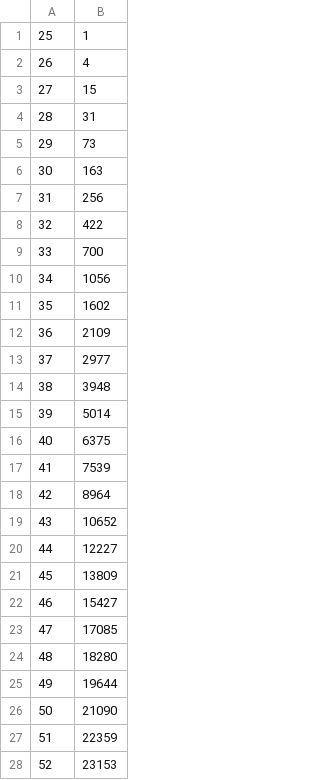
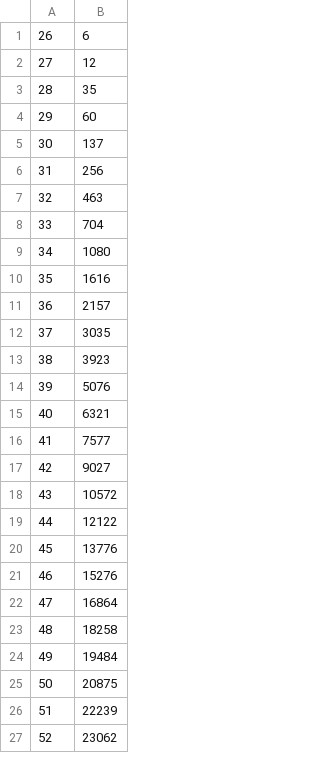
Before and after one commit to dc1394/mabinogi_roulette_MC, a CSV file: result/distribution_7個目.csv, drawn as a sheet; only a part is shown; the diff covers the shown part only.

```diff
--- a/result/distribution_7個目.csv
+++ b/result/distribution_7個目.csv
@@ -1,28 +1,27 @@
-25,1
-26,4
-27,15
-28,31
-29,73
-30,163
+26,6
+27,12
+28,35
+29,60
+30,137
 31,256
-32,422
-33,700
-34,1056
-35,1602
-36,2109
-37,2977
-38,3948
-39,5014
-40,6375
-41,7539
-42,8964
-43,10652
-44,12227
-45,13809
-46,15427
-47,17085
-48,18280
-49,19644
-50,21090
-51,22359
-52,23153
+32,463
+33,704
+34,1080
+35,1616
+36,2157
+37,3035
+38,3923
+39,5076
+40,6321
+41,7577
+42,9027
+43,10572
+44,12122
+45,13776
+46,15276
+47,16864
+48,18258
+49,19484
+50,20875
+51,22239
+52,23062
```
Also changed, not shown: 7 added rows, 2 removed rows and 134 edited cells elsewhere in this file, result/distribution2_19個目.csv, result/distribution2_24個目.csv, 32 other files.
